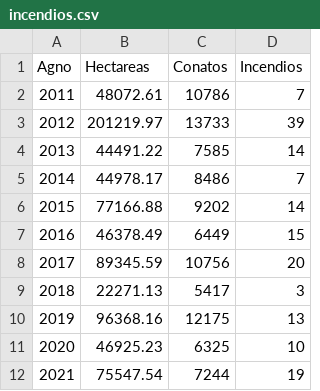
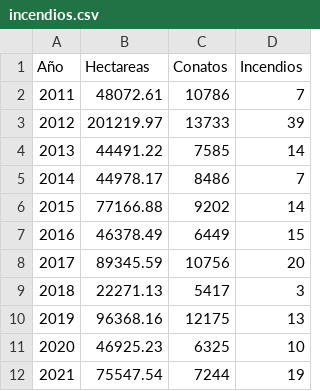
Before and after one commit to MichalTkaczykUNIR/D3, a CSV file: incendios.csv, drawn as a sheet.

Commit message:
Update incendios.csv

```diff
--- a/incendios.csv
+++ b/incendios.csv
@@ -1,2 +1,2 @@
-Agno,Hectareas,Conatos,Incendios
+Año,Hectareas,Conatos,Incendios
 2011,48072.61,10786,7
```
